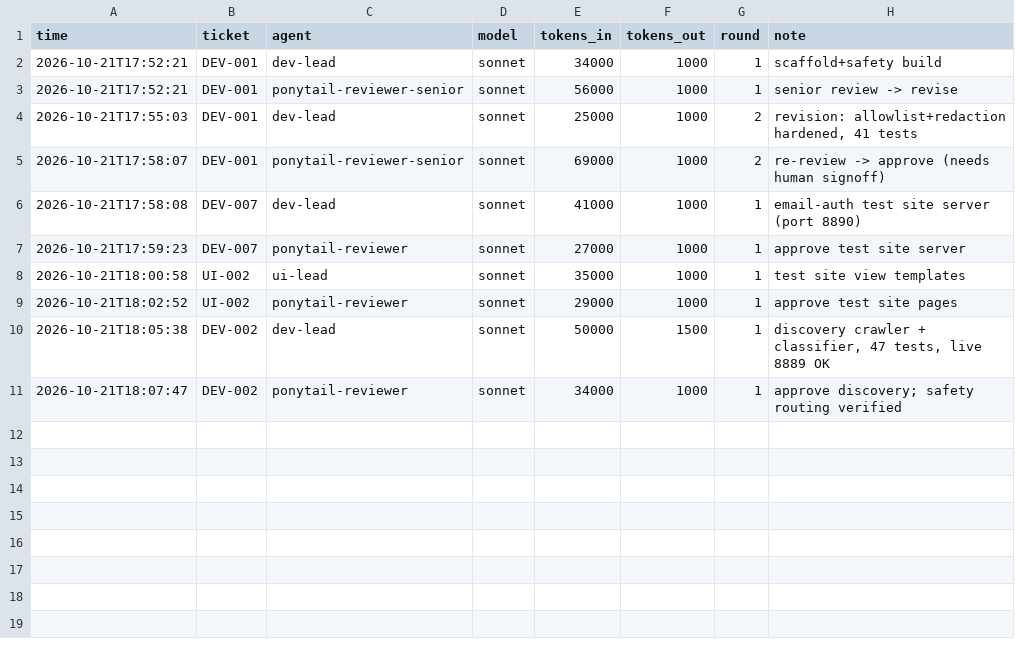
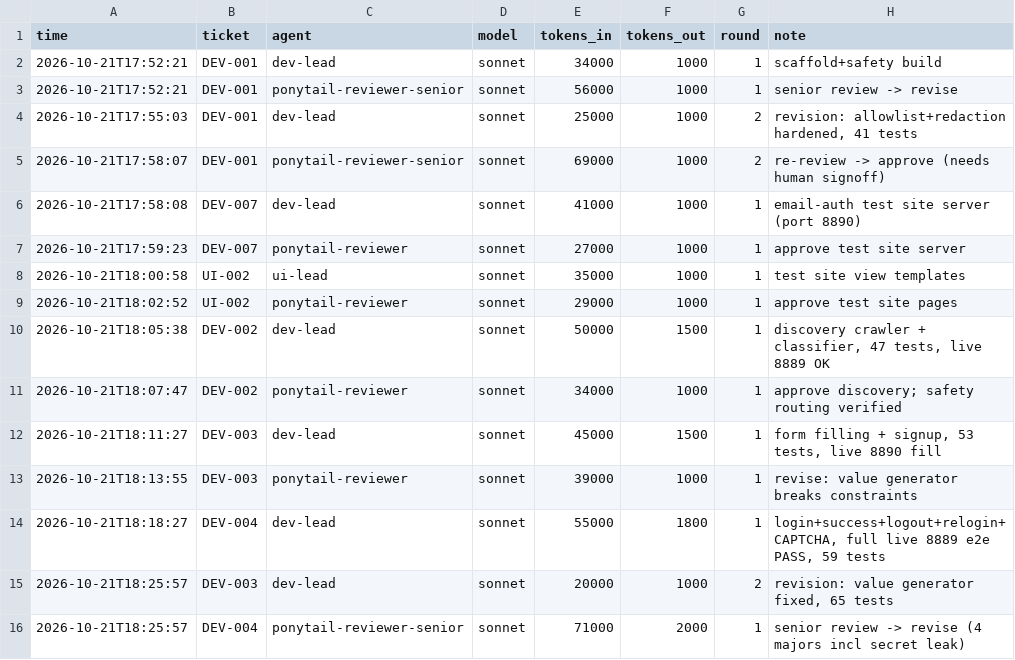
Before and after one commit to milosanokklis-debug/helpmewallet, a CSV file: .org/ledger.csv, drawn as a sheet; the diff names each change by its address in the sheet, - before the commit and + after, or states it on an @@ line.

```diff
--- a/.org/ledger.csv
+++ b/.org/ledger.csv
+row 12: 2026-10-21T18:11:27 | DEV-003 | dev-lead | sonnet | 45000 | 1500 | 1 | form filling + signup, 53 tests, live 8890 fill
+row 13: 2026-10-21T18:13:55 | DEV-003 | ponytail-reviewer | sonnet | 39000 | 1000 | 1 | revise: value generator breaks constraints
+row 14: 2026-10-21T18:18:27 | DEV-004 | dev-lead | sonnet | 55000 | 1800 | 1 | login+success+logout+relogin+CAPTCHA, full live 8889 e2e PASS, 59 tests
+row 15: 2026-10-21T18:25:57 | DEV-003 | dev-lead | sonnet | 20000 | 1000 | 2 | revision: value generator fixed, 65 tests
+row 16: 2026-10-21T18:25:57 | DEV-004 | ponytail-reviewer-senior | sonnet | 71000 | 2000 | 1 | senior review -> revise (4 majors incl secret leak)
```
Also changed, not shown: 9 other files.
